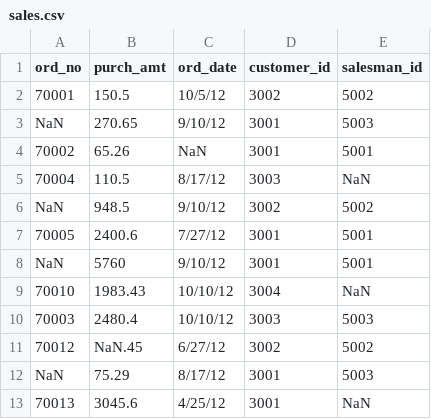
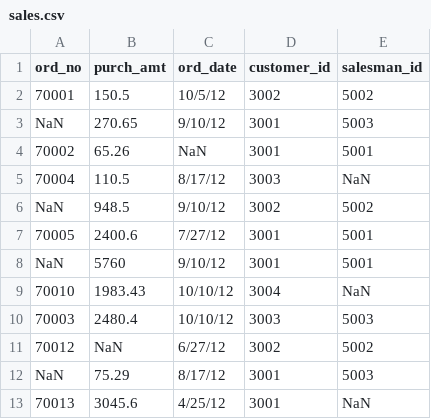
Before and after one commit to meserretkaraca/python-basics-exercises-, a CSV file: sales.csv, drawn as a sheet.

Commit message:
Update sales.csv

```diff
--- a/sales.csv
+++ b/sales.csv
@@ -10,3 +10,3 @@ NaN,5760,9/10/12,3001,5001
 70003,2480.4,10/10/12,3003,5003
-70012,NaN.45,6/27/12,3002,5002
+70012,NaN,6/27/12,3002,5002
 NaN,75.29,8/17/12,3001,5003
```
